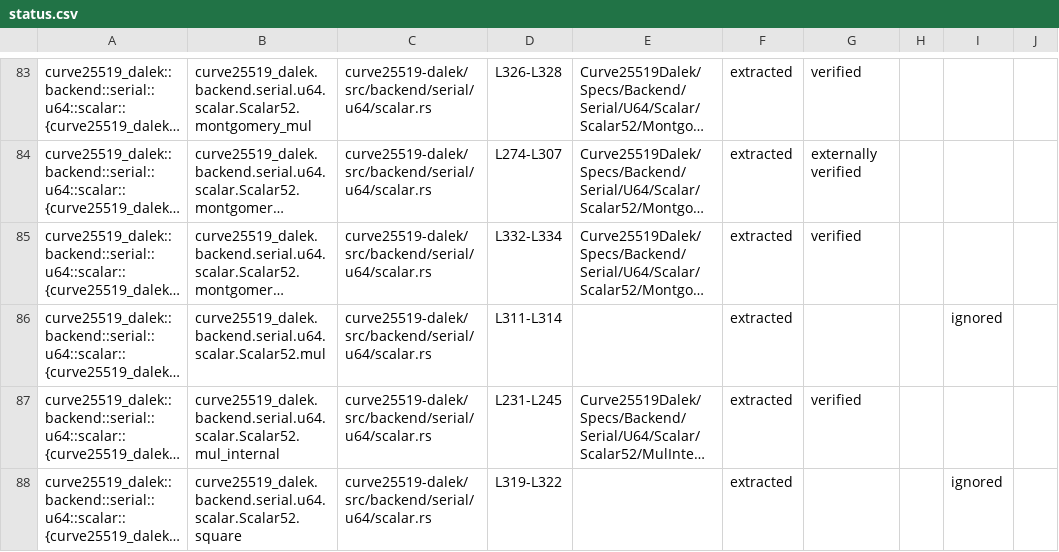
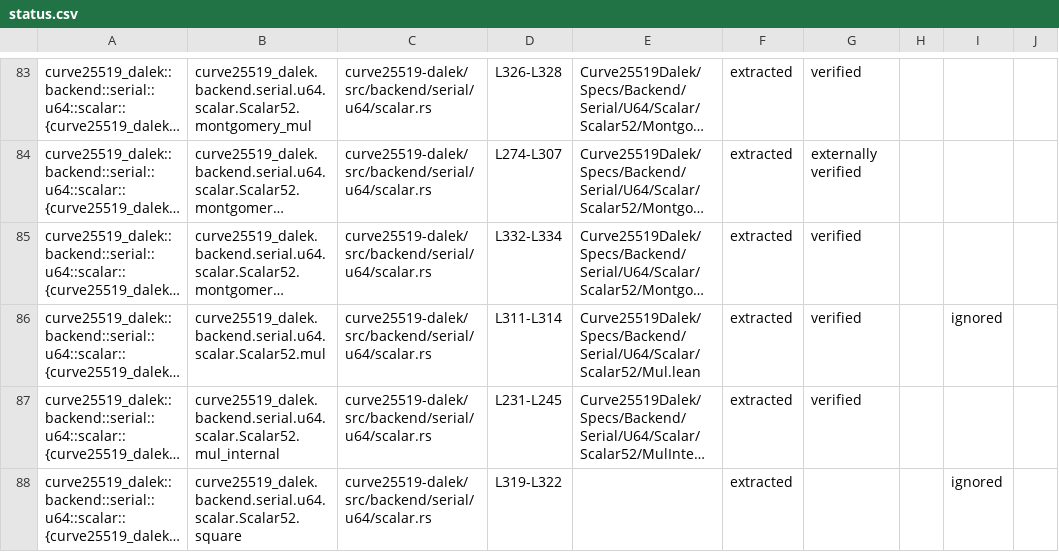
Before and after one commit to Beneficial-AI-Foundation/curve25519-dalek-lean-verify, a CSV file: status.csv, drawn as a sheet; only a part is shown, gaps mark what is left out; long unchanged cells end in …; the diff names each change by its address in the sheet, - before the commit and + after, or states it on an @@ line.

```diff
--- a/status.csv
+++ b/status.csv
-E86: (empty)
+E86: Curve25519Dalek/Specs/Backend/Serial/U64/Scalar/Scalar52/Mul.lean
-G86: (empty)
+G86: verified
```
Also changed, not shown: 1 other file.
